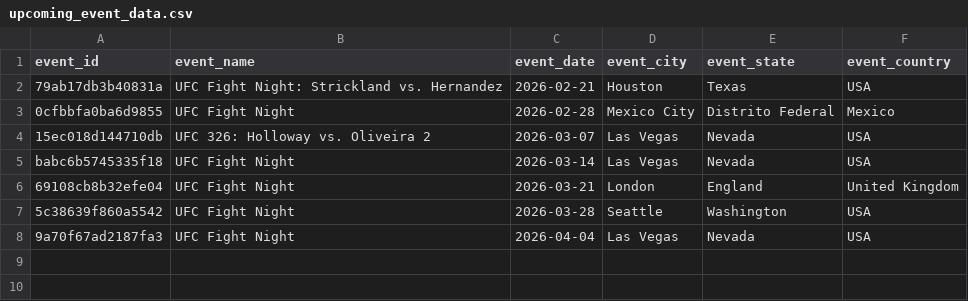
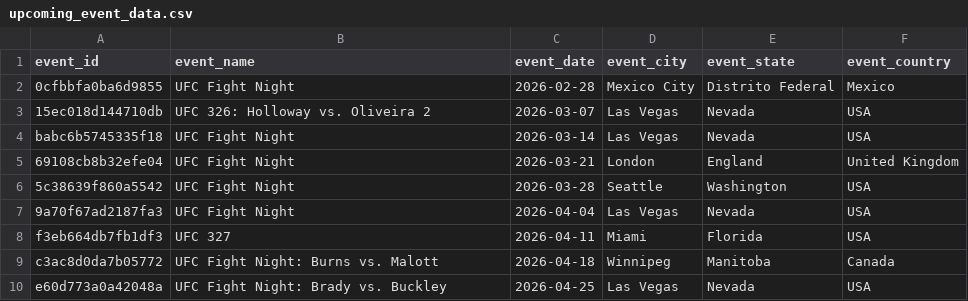
Before and after one commit to jaredfigdor/UFCV4, a CSV file: ufc_data/upcoming_event_data.csv, drawn as a sheet.

```diff
--- a/ufc_data/upcoming_event_data.csv
+++ b/ufc_data/upcoming_event_data.csv
@@ -1,3 +1,2 @@
 event_id,event_name,event_date,event_city,event_state,event_country
-79ab17db3b40831a,UFC Fight Night: Strickland vs. Hernandez,2026-02-21,Houston,Texas,USA
 0cfbbfa0ba6d9855,UFC Fight Night,2026-02-28,Mexico City,Distrito Federal,Mexico
@@ -8 +7,4 @@ babc6b5745335f18,UFC Fight Night,2026-03-14,Las Vegas,Nevada,USA
 9a70f67ad2187fa3,UFC Fight Night,2026-04-04,Las Vegas,Nevada,USA
+f3eb664db7fb1df3,UFC 327,2026-04-11,Miami,Florida,USA
+c3ac8d0da7b05772,UFC Fight Night: Burns vs. Malott,2026-04-18,Winnipeg,Manitoba,Canada
+e60d773a0a42048a,UFC Fight Night: Brady vs. Buckley,2026-04-25,Las Vegas,Nevada,USA
```
Also changed, not shown: ufc_data/event_data.csv, ufc_data/fight_predictions.csv, 13 other files.
